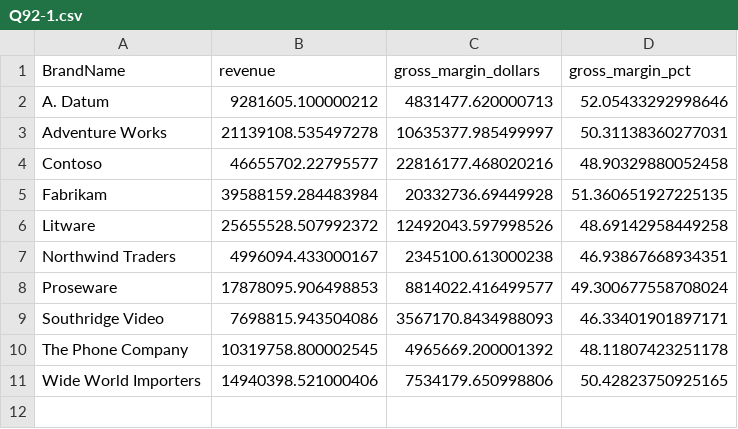
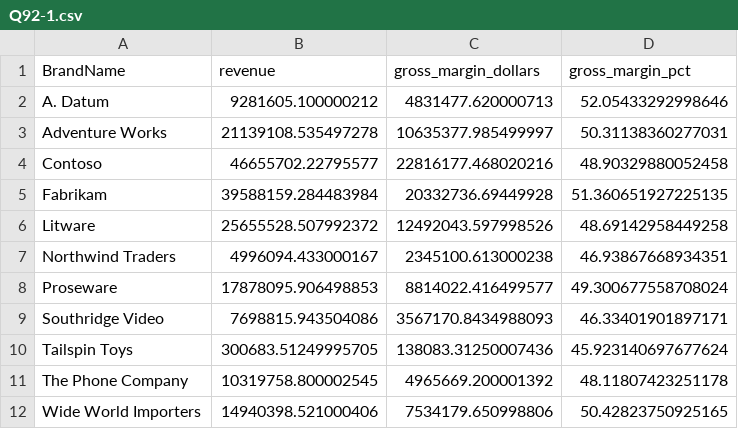
Before and after one commit to lalalagugugu/semantic-debt-eval, a CSV file: refs/cube/Q92-1.csv, drawn as a sheet.

```diff
--- a/refs/cube/Q92-1.csv
+++ b/refs/cube/Q92-1.csv
@@ -9,2 +9,3 @@ Proseware,17878095.906498853,8814022.416499577,49.300677558708024
 Southridge Video,7698815.943504086,3567170.8434988093,46.33401901897171
+Tailspin Toys,300683.51249995705,138083.31250007436,45.923140697677624
 The Phone Company,10319758.800002545,4965669.200001392,48.11807423251178
```
Also changed, not shown: refs/cube/Q100-1.csv, refs/cube/Q70-1.csv, 31 other files.
